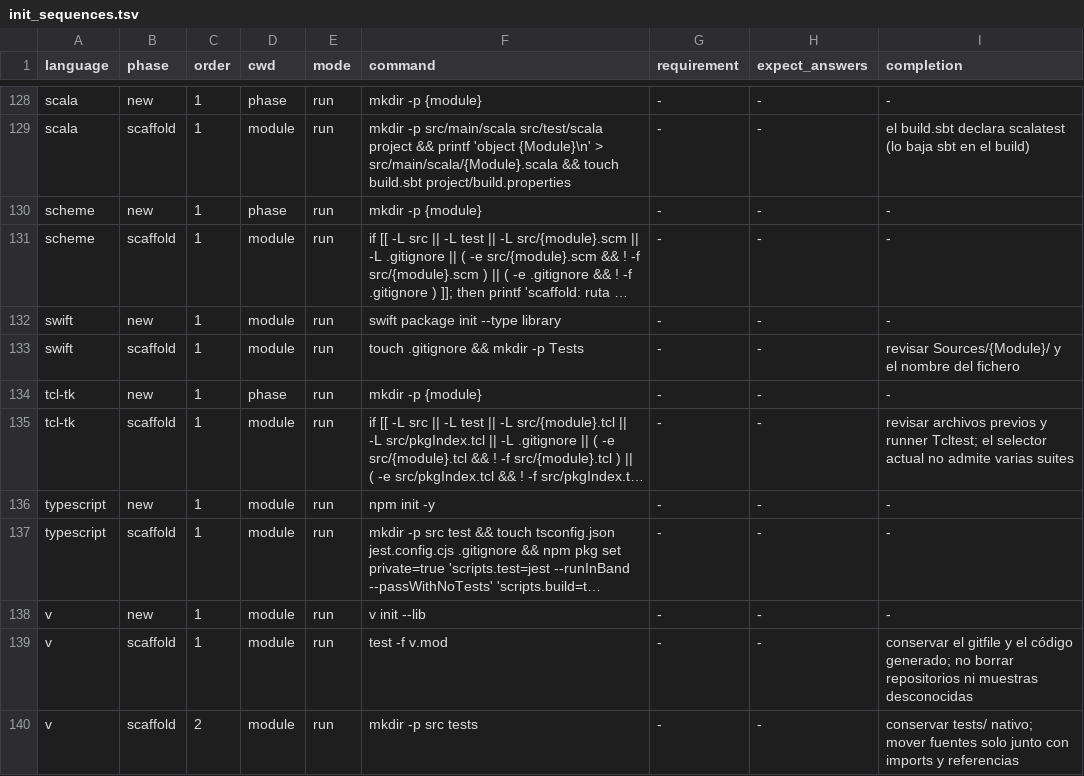
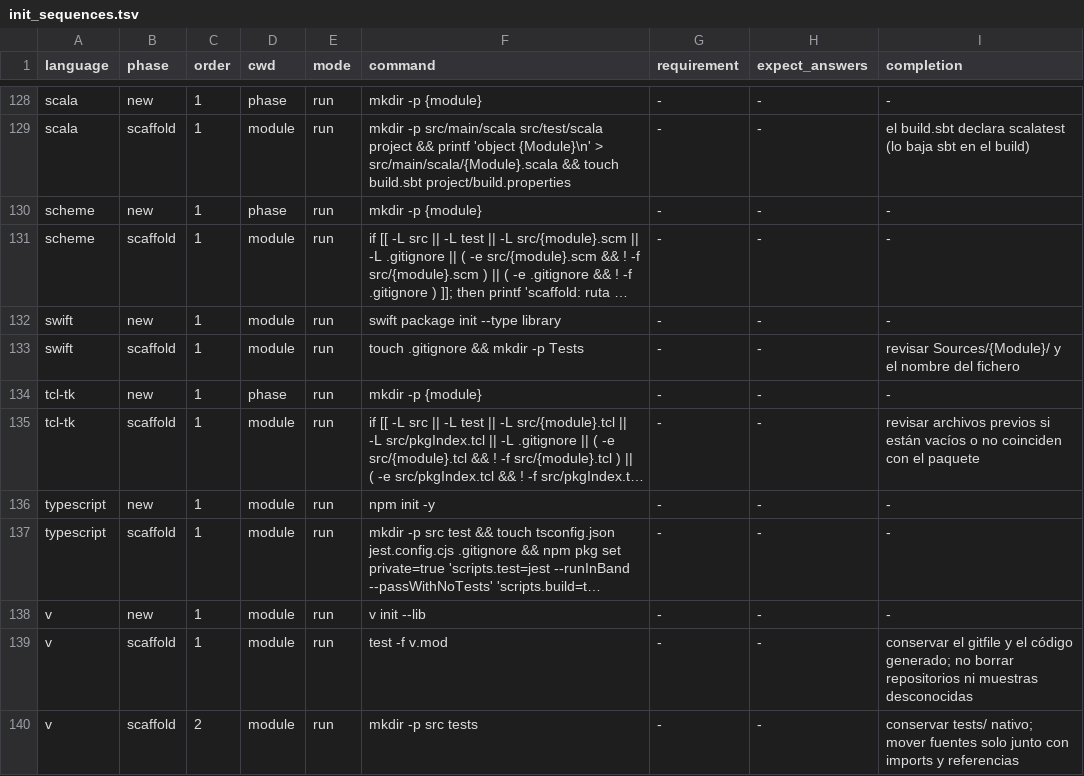
Before and after one commit to yorche3/programming_languages, a TSV file: scripts/data/init_sequences.tsv, drawn as a sheet; only a part is shown, gaps mark what is left out; long unchanged cells end in …; the diff names each change by its address in the sheet, - before the commit and + after, or states it on an @@ line.

```diff
--- a/scripts/data/init_sequences.tsv
+++ b/scripts/data/init_sequences.tsv
-I135 (completion): …archivos previos y runner Tcltest; el selector actual no admite varias suites
+I135 (completion): …archivos previos si están vacíos o no coinciden con el paquete
```
Also changed, not shown: scripts/data/languages.tsv, 6 other files.
